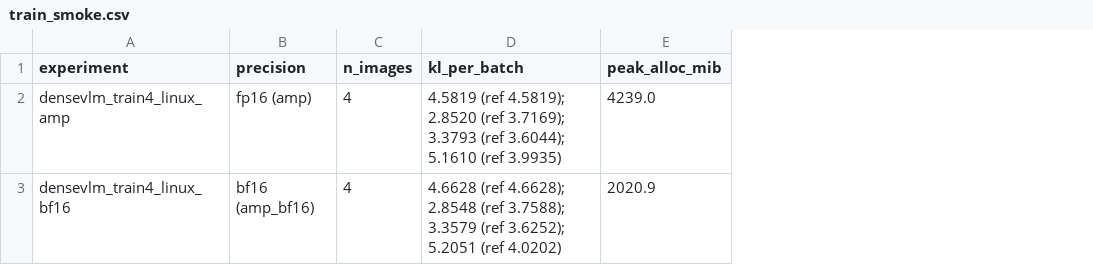
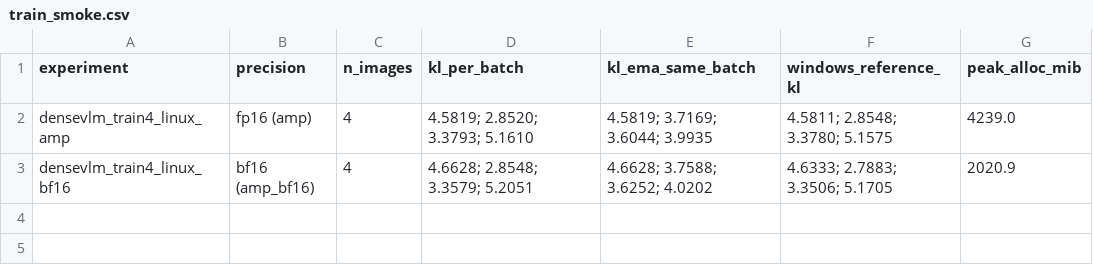
Before and after one commit to yangshao229/DenseVLM-Repro, a CSV file: results/train_smoke.csv, drawn as a sheet; only a part is shown; the diff names each change by its address in the sheet, - before the commit and + after, or states it on an @@ line.

Commit message:
Add the reproduction report, plus two data fixes
docs/REPRODUCTION_REPORT.md: a 254-line account of what this reproduction
actually covers: 1 of 8 tables, 3 of 8 rows in Table 1, zero training. It
holds the full 8-row paper table, per-metric deltas, the three residual
gaps with the evidence gathered for each, the 27-training budget
arithmetic, and a checklist of what is and is not done.

Fixes found while writing it:

- results/train_smoke.csv labelled the parenthesised KL value as "ref",
  but that number is the run's own EMA, not the Windows reference. Split it
  into kl_per_batch / kl_ema_same_batch, and add the real Windows reference
  as its own column.
- README claimed six rows were reproduced and that every row with public
  weights was covered. It is three rows; the other five are blocked by
  weight hosting, which the report now states precisely.
- results/model_zoo_sha256.txt: full SHA-256 for the three checkpoints, so
  the numbers in the report can be traced to bytes on disk.

```diff
--- a/results/train_smoke.csv
+++ b/results/train_smoke.csv
+column E (kl_ema_same_batch), rows 2-3: 4.5819; 3.7169; 3.6044; 3.9935 | 4.6628; 3.7588; 3.6252; 4.0202
+column F (windows_reference_kl), rows 2-3: 4.5811; 2.8548; 3.3780; 5.1575 | 4.6333; 2.7883; 3.3506; 5.1705
-D2 (kl_per_batch): 4.5819 (ref 4.5819); 2.8520 (ref 3.7169); 3.3793 (ref 3.6044); 5.1610 (ref 3.9935)
+D2 (kl_per_batch): 4.5819; 2.8520; 3.3793; 5.1610
-D3 (kl_per_batch): 4.6628 (ref 4.6628); 2.8548 (ref 3.7588); 3.3579 (ref 3.6252); 5.2051 (ref 4.0202)
+D3 (kl_per_batch): 4.6628; 2.8548; 3.3579; 5.2051
```
Also changed, not shown: 5 other files.
